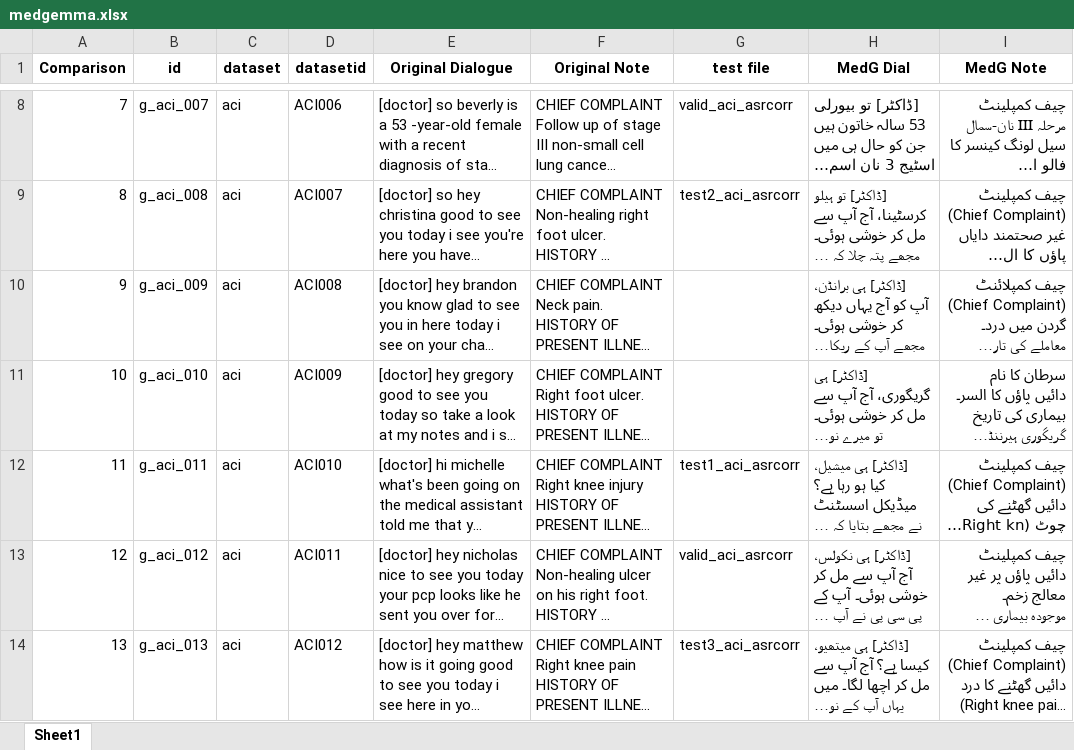
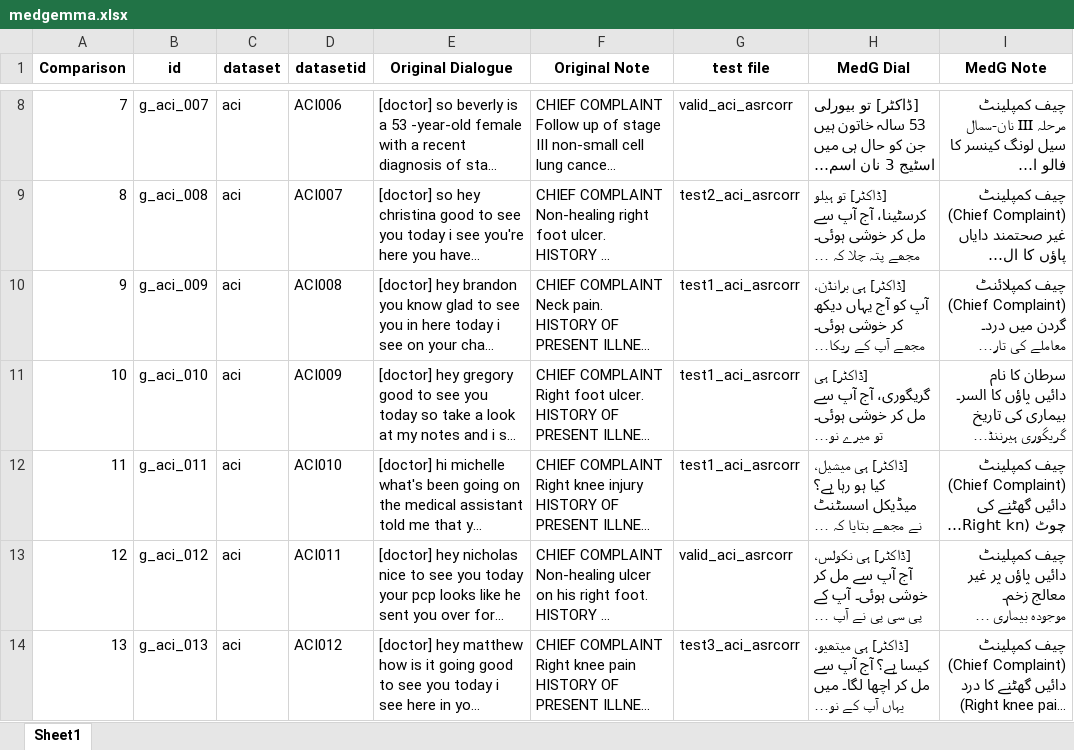
Before and after one commit to tahafaisalkhan/llm-rating-webapp, an Excel workbook: data_raw/medgemma.xlsx, sheet Sheet1, drawn as a sheet; only a part is shown, gaps mark what is left out; long unchanged cells end in …; values as stored, in another font and other column widths than the file's, no borders; the diff names each change by its address in the sheet, - before the commit and + after, or states it on an @@ line.

```diff
--- a/data_raw/medgemma.xlsx (sheet Sheet1)
+++ b/data_raw/medgemma.xlsx (sheet Sheet1)
-G10:G11 (test file): (empty)
+G10:G11 (test file): test1_aci_asrcorr
```
Also changed, not shown: data_raw/chatgpt.xlsx, 2 other files.
